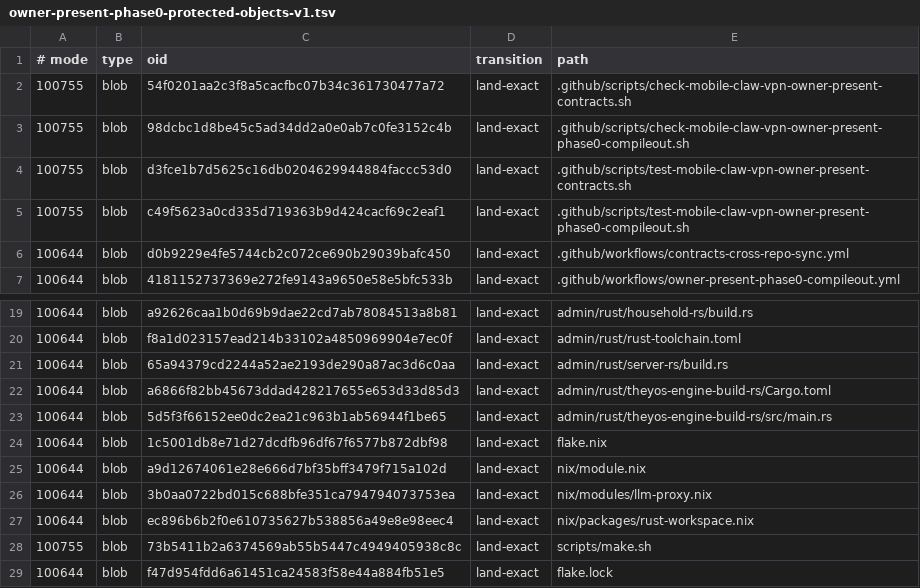
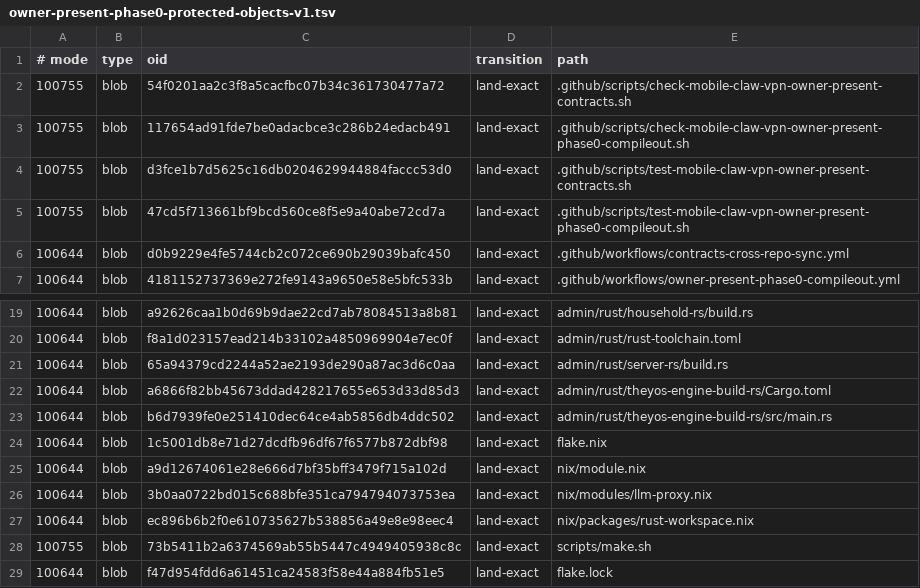
Before and after one commit to soyeht/theyos, a TSV file: .github/owner-present-phase0-protected-objects-v1.tsv, drawn as a sheet; only a part is shown, gaps mark what is left out.

Commit message:
Repin isolated build authority fixes

```diff
--- a/.github/owner-present-phase0-protected-objects-v1.tsv
+++ b/.github/owner-present-phase0-protected-objects-v1.tsv
@@ -2,5 +2,5 @@
 100755	blob	54f0201aa2c3f8a5cacfbc07b34c361730477a72	land-exact	.github/scripts/check-mobile-claw-vpn-owner-present-contracts.sh
-100755	blob	98dcbc1d8be45c5ad34dd2a0e0ab7c0fe3152c4b	land-exact	.github/scripts/check-mobile-claw-vpn-owner-present-phase0-compileout.sh
+100755	blob	117654ad91fde7be0adacbce3c286b24edacb491	land-exact	.github/scripts/check-mobile-claw-vpn-owner-present-phase0-compileout.sh
 100755	blob	d3fce1b7d5625c16db0204629944884faccc53d0	land-exact	.github/scripts/test-mobile-claw-vpn-owner-present-contracts.sh
-100755	blob	c49f5623a0cd335d719363b9d424cacf69c2eaf1	land-exact	.github/scripts/test-mobile-claw-vpn-owner-present-phase0-compileout.sh
+100755	blob	47cd5f713661bf9bcd560ce8f5e9a40abe72cd7a	land-exact	.github/scripts/test-mobile-claw-vpn-owner-present-phase0-compileout.sh
 100644	blob	d0b9229e4fe5744cb2c072ce690b29039bafc450	land-exact	.github/workflows/contracts-cross-repo-sync.yml
@@ -22,3 +22,3 @@
 100644	blob	a6866f82bb45673ddad428217655e653d33d85d3	land-exact	admin/rust/theyos-engine-build-rs/Cargo.toml
-100644	blob	5d5f3f66152ee0dc2ea21c963b1ab56944f1be65	land-exact	admin/rust/theyos-engine-build-rs/src/main.rs
+100644	blob	b6d7939fe0e251410dec64ce4ab5856db4ddc502	land-exact	admin/rust/theyos-engine-build-rs/src/main.rs
 100644	blob	1c5001db8e71d27dcdfb96df67f6577b872dbf98	land-exact	flake.nix
```
